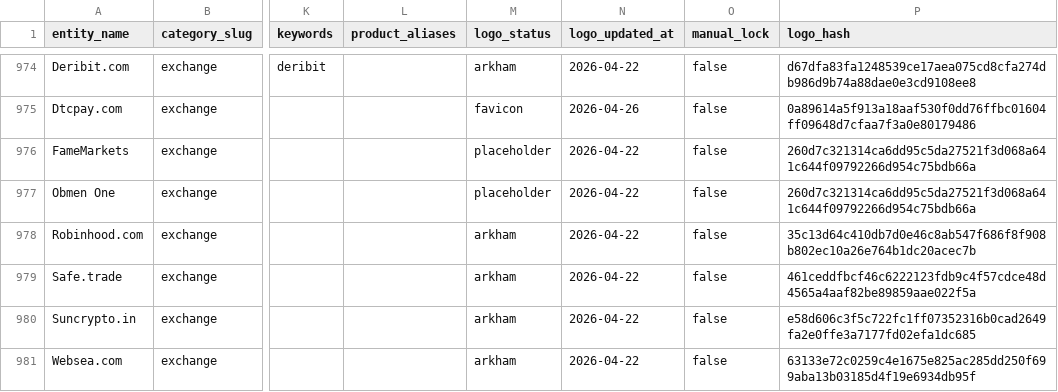
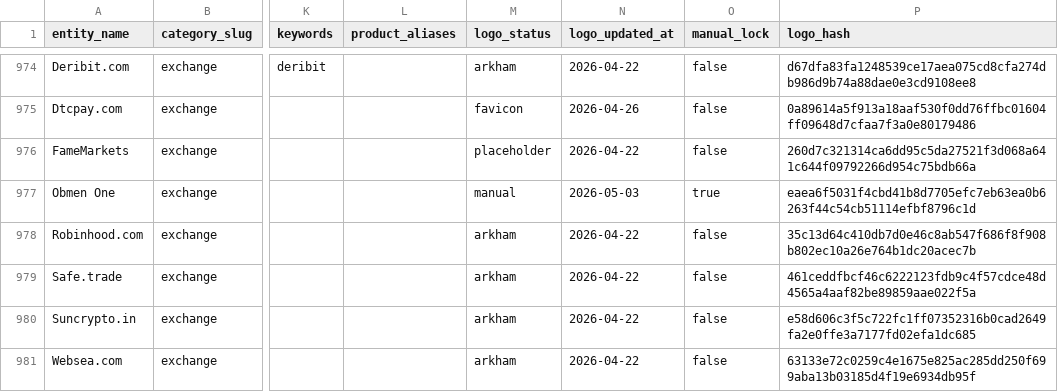
Before and after one commit to maslovsa/kyt-entity-registry, a CSV file: entities.csv, drawn as a sheet; only a part is shown, gaps mark what is left out; the diff covers the shown part only; the diff names each change by its address in the sheet, - before the commit and + after, or states it on an @@ line.

```diff
--- a/entities.csv
+++ b/entities.csv
-M977 (logo_status): placeholder
+M977 (logo_status): manual
-N977 (logo_updated_at): 2026-04-22
+N977 (logo_updated_at): 2026-05-03
-O977 (manual_lock): false
+O977 (manual_lock): true
-P977 (logo_hash): 260d7c321314ca6dd95c5da27521f3d068a641c644f09792266d954c75bdb66a
+P977 (logo_hash): eaea6f5031f4cbd41b8d7705efc7eb63ea0b6263f44c54cb51114efbf8796c1d
```
Also changed, not shown: 124 edited cells elsewhere in this file, 35 other files.
